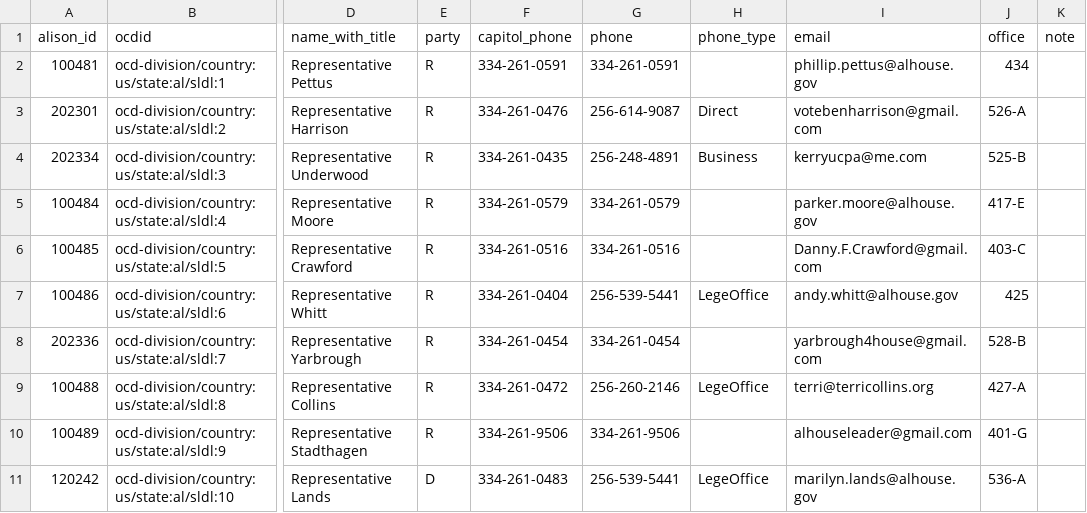
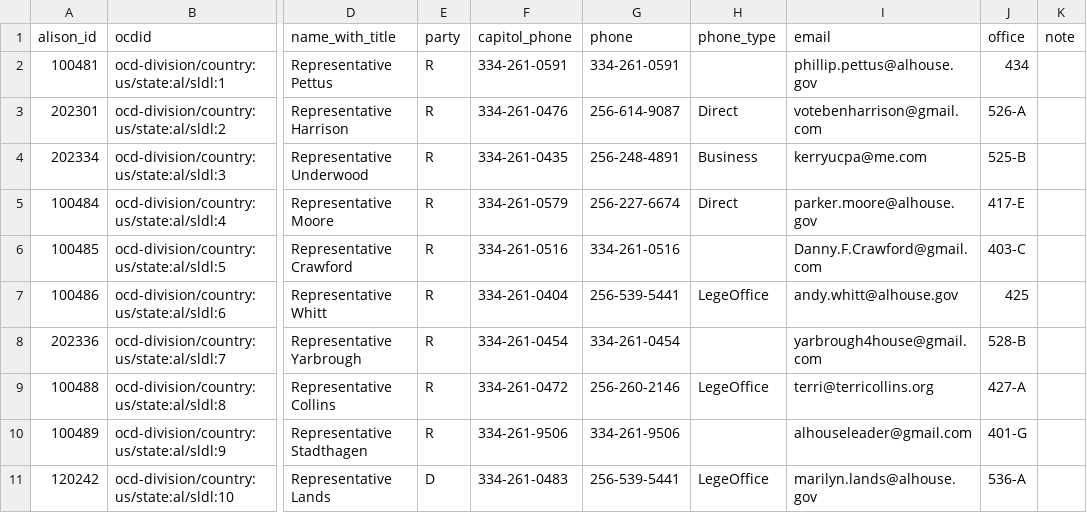
Before and after one commit to altrac-works/altrac-call, a CSV file: data/alabama/2025.csv, drawn as a sheet; only a part is shown, gaps mark what is left out; the diff names each change by its address in the sheet, - before the commit and + after, or states it on an @@ line.

Commit message:
phone data updates

```diff
--- a/data/alabama/2025.csv
+++ b/data/alabama/2025.csv
-G5 (phone): 334-261-0579
+G5 (phone): 256-227-6674
-H5 (phone_type): (empty)
+H5 (phone_type): Direct
```
